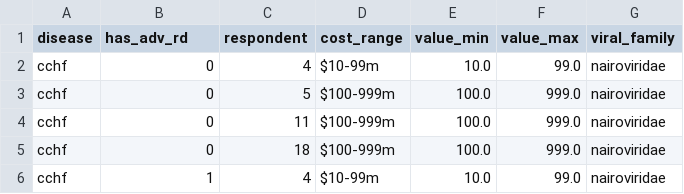
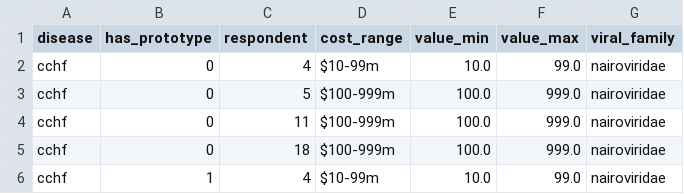
Before and after one commit to DevInnovationLab/pandemic_model_public, a CSV file: data/clean/vaccine_rd_costs.csv, drawn as a sheet; only a part is shown.

```diff
--- a/data/clean/vaccine_rd_costs.csv
+++ b/data/clean/vaccine_rd_costs.csv
@@ -1,2 +1,2 @@
-disease,has_adv_rd,respondent,cost_range,value_min,value_max,viral_family
+disease,has_prototype,respondent,cost_range,value_min,value_max,viral_family
 cchf,0,4,$10-99m,10.0,99.0,nairoviridae
```
Also changed, not shown: data/clean/vaccine_ptrs.csv, data/clean/vaccine_rd_timelines.csv, 43 other files.
